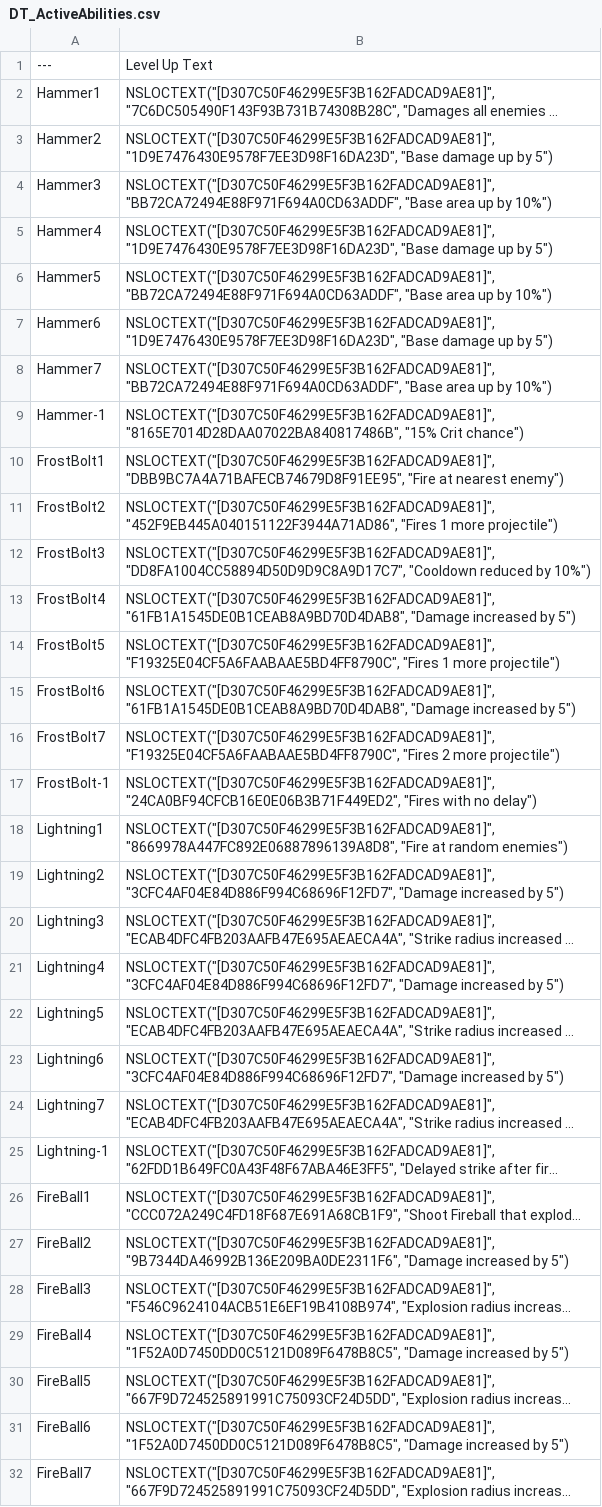
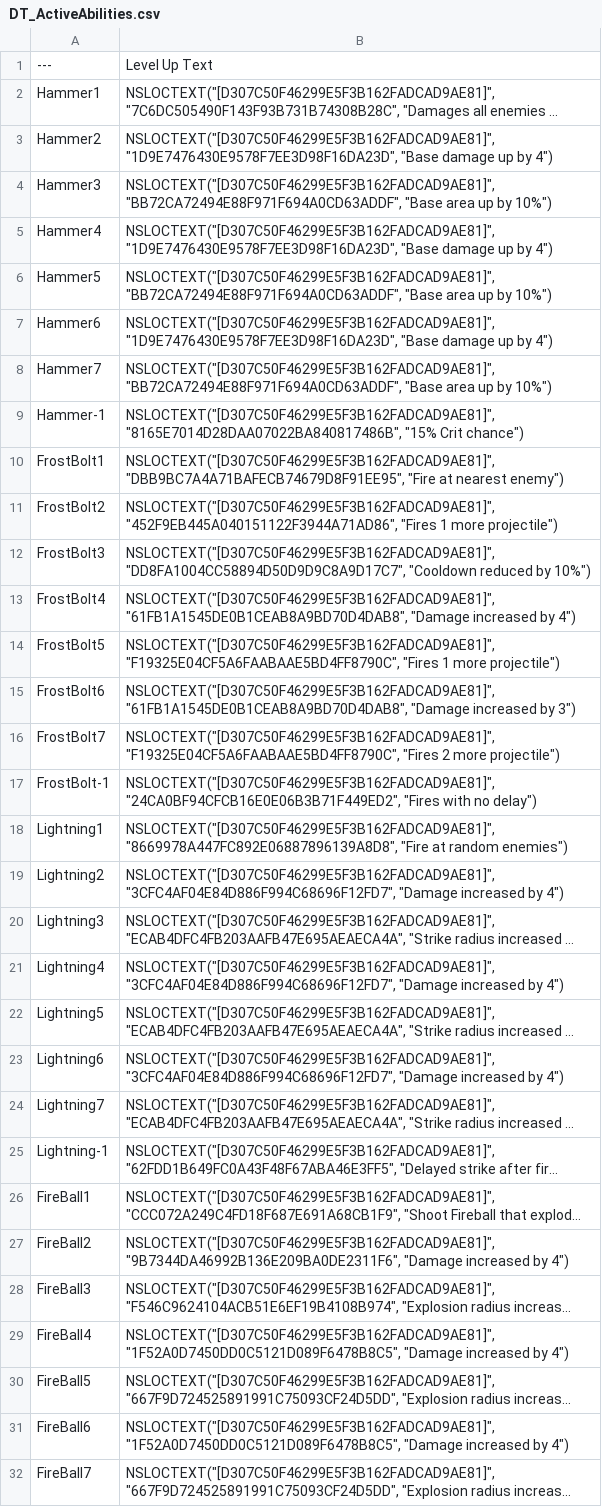
Before and after one commit to yangchunchong/Survivors, a CSV file: Resource/Data/DT_ActiveAbilities.csv, drawn as a sheet; only a part is shown; long unchanged cells end in …; the diff names each change by its address in the sheet, - before the commit and + after, or states it on an @@ line.

```diff
--- a/Resource/Data/DT_ActiveAbilities.csv
+++ b/Resource/Data/DT_ActiveAbilities.csv
-B3: …up by 5")
+B3: …up by 4")
-B5: …up by 5")
+B5: …up by 4")
-B7: …up by 5")
+B7: …up by 4")
-B13: …increased by 5")
+B13: …increased by 4")
-B15: …increased by 5")
+B15: …increased by 3")
-B19: …increased by 5")
+B19: …increased by 4")
-B21: …increased by 5")
+B21: …increased by 4")
-B23: …increased by 5")
+B23: …increased by 4")
-B27: …increased by 5")
+B27: …increased by 4")
-B29: …increased by 5")
+B29: …increased by 4")
-B31: …increased by 5")
+B31: …increased by 4")
```
Also changed, not shown: Resource/Data/DT_AvailableMaps.csv, Resource/Data/DT_ExampleEliteSpawn.csv, 48 other files.
